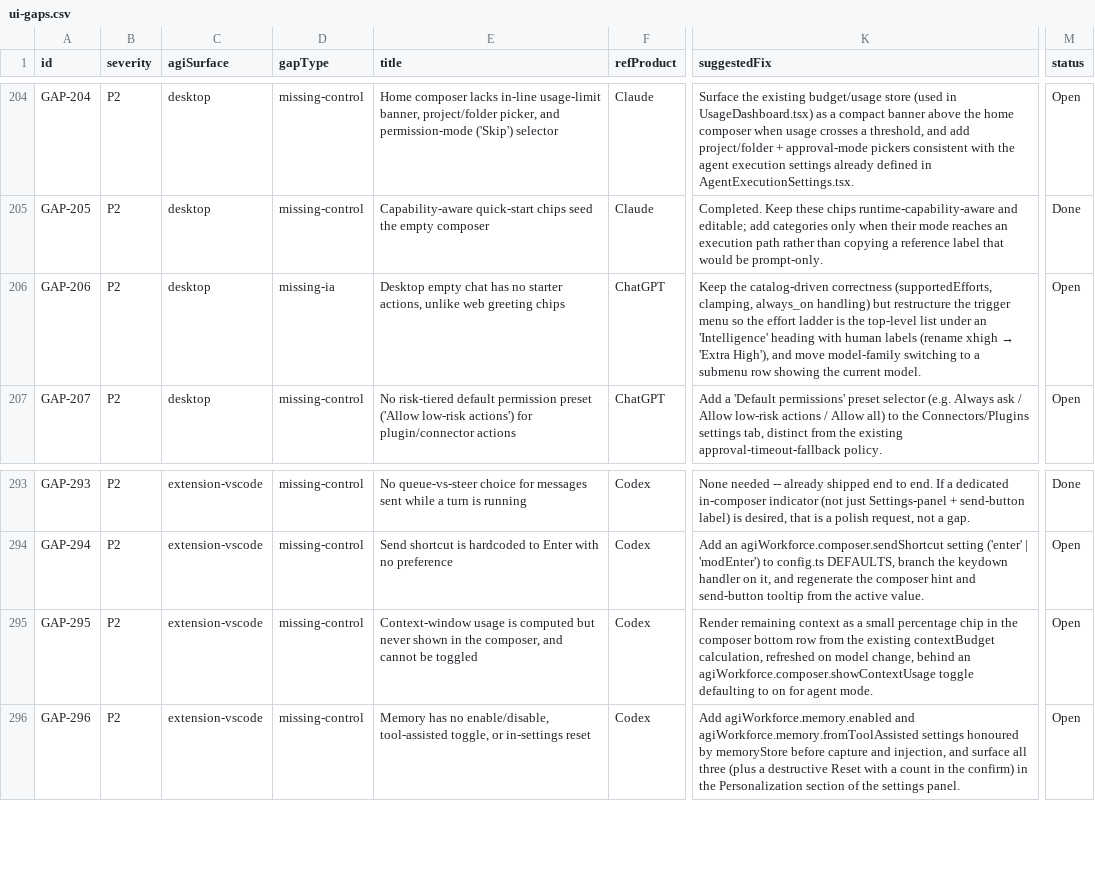
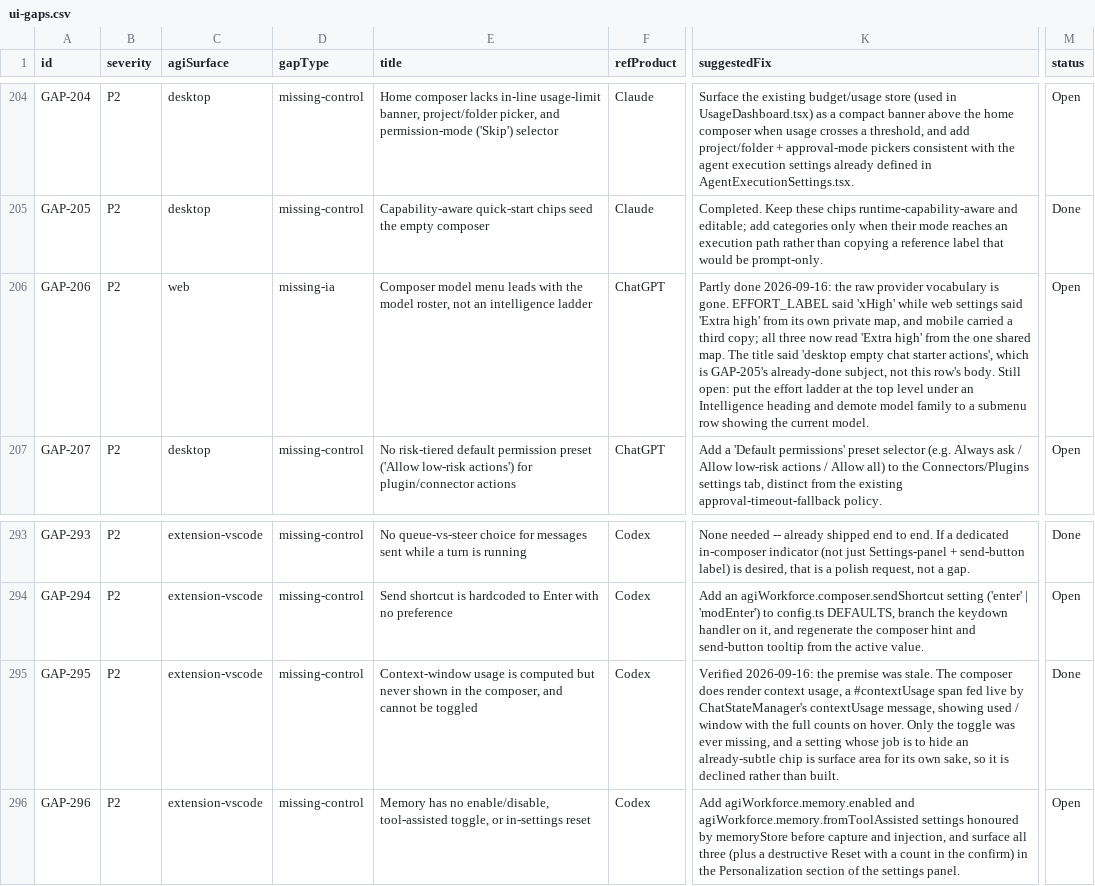
Before and after one commit to siddharthanagula3/agiworkforce, a CSV file: audit/ui-gaps.csv, drawn as a sheet; only a part is shown, gaps mark what is left out; the diff names each change by its address in the sheet, - before the commit and + after, or states it on an @@ line.

Commit message:
fix(ui): name the effort level once, in words
The shared map called it 'xHigh', so the composer and the model picker showed
users a provider's own vocabulary. Web settings disagreed and said 'Extra high'
from a private map of its own, and mobile carried a third copy of the same
seven labels. One value, two labels, three maps.

All three now read 'Extra high' from the one shared map. The tests that assert
by key follow on their own; the entitlement sentence in the composer flyout was
the only place the old spelling was written out.

```diff
--- a/audit/ui-gaps.csv
+++ b/audit/ui-gaps.csv
-C206 (agiSurface): desktop
+C206 (agiSurface): web
-E206 (title): Desktop empty chat has no starter actions, unlike web greeting chips
+E206 (title): Composer model menu leads with the model roster, not an intelligence ladder
@@ K206 (suggestedFix): Keep the catalog-driven correctness (supportedEfforts, clamping, always_on handling) but restructure the trigger menu so the effort ladder is the top-level list under an 'Intelligence' heading with human labels (rename xhigh → 'Extra High'), and move model-family switching to a… → Partly done 2026-09-16: the raw provider vocabulary is gone. EFFORT_LABEL said 'xHigh' while web settings said 'Extra high' from its own private map, and mobile carried a third copy; all three now read 'Extra high' from the one shared map. The title said 'desktop empty chat starter actions', which is GAP-205's already-done subject, not this row's body. Still open: put the effort ladder at the top level under an Intelligence heading and demote model family to a… @@
-K295 (suggestedFix): Render remaining context as a small percentage chip in the composer bottom row from the existing contextBudget calculation, refreshed on model change, behind an agiWorkforce.composer.showContextUsage toggle defaulting to on for agent mode.
+K295 (suggestedFix): Verified 2026-09-16: the premise was stale. The composer does render context usage, a #contextUsage span fed live by ChatStateManager's contextUsage message, showing used / window with the full counts on hover. Only the toggle was ever missing, and a setting whose job is to hide an already-subtle chip is surface area for its own sake, so it is declined rather than built.
-M295 (status): Open
+M295 (status): Done
```
Also changed, not shown: 6 other files.
